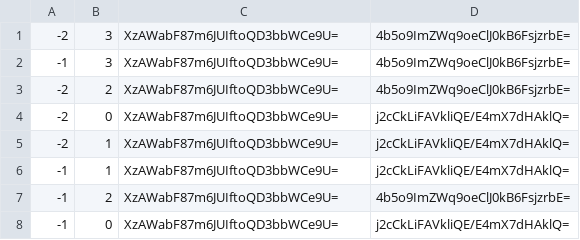
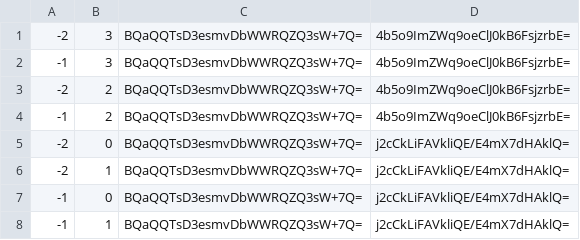
Before and after one commit to Bixthefin/Bixthefin.github.io, a CSV file: MapS4/tiles/zoom.0/metadata/k.-1.0.csv, drawn as a sheet.

```diff
--- a/MapS4/tiles/zoom.0/metadata/k.-1.0.csv
+++ b/MapS4/tiles/zoom.0/metadata/k.-1.0.csv
@@ -1,8 +1,8 @@
--2,3,XzAWabF87m6JUIftoQD3bbWCe9U=,4b5o9ImZWq9oeClJ0kB6FsjzrbE=
--1,3,XzAWabF87m6JUIftoQD3bbWCe9U=,4b5o9ImZWq9oeClJ0kB6FsjzrbE=
--2,2,XzAWabF87m6JUIftoQD3bbWCe9U=,4b5o9ImZWq9oeClJ0kB6FsjzrbE=
--2,0,XzAWabF87m6JUIftoQD3bbWCe9U=,j2cCkLiFAVkliQE/E4mX7dHAklQ=
--2,1,XzAWabF87m6JUIftoQD3bbWCe9U=,j2cCkLiFAVkliQE/E4mX7dHAklQ=
--1,1,XzAWabF87m6JUIftoQD3bbWCe9U=,j2cCkLiFAVkliQE/E4mX7dHAklQ=
--1,2,XzAWabF87m6JUIftoQD3bbWCe9U=,4b5o9ImZWq9oeClJ0kB6FsjzrbE=
--1,0,XzAWabF87m6JUIftoQD3bbWCe9U=,j2cCkLiFAVkliQE/E4mX7dHAklQ=
+-2,3,BQaQQTsD3esmvDbWWRQZQ3sW+7Q=,4b5o9ImZWq9oeClJ0kB6FsjzrbE=
+-1,3,BQaQQTsD3esmvDbWWRQZQ3sW+7Q=,4b5o9ImZWq9oeClJ0kB6FsjzrbE=
+-2,2,BQaQQTsD3esmvDbWWRQZQ3sW+7Q=,4b5o9ImZWq9oeClJ0kB6FsjzrbE=
+-1,2,BQaQQTsD3esmvDbWWRQZQ3sW+7Q=,4b5o9ImZWq9oeClJ0kB6FsjzrbE=
+-2,0,BQaQQTsD3esmvDbWWRQZQ3sW+7Q=,j2cCkLiFAVkliQE/E4mX7dHAklQ=
+-2,1,BQaQQTsD3esmvDbWWRQZQ3sW+7Q=,j2cCkLiFAVkliQE/E4mX7dHAklQ=
+-1,0,BQaQQTsD3esmvDbWWRQZQ3sW+7Q=,j2cCkLiFAVkliQE/E4mX7dHAklQ=
+-1,1,BQaQQTsD3esmvDbWWRQZQ3sW+7Q=,j2cCkLiFAVkliQE/E4mX7dHAklQ=
```
Also changed, not shown: MapS4/tiles/zoom.-1/metadata/k.0.-1.csv, MapS4/tiles/zoom.-1/metadata/k.0.0.csv, 49 other files.
